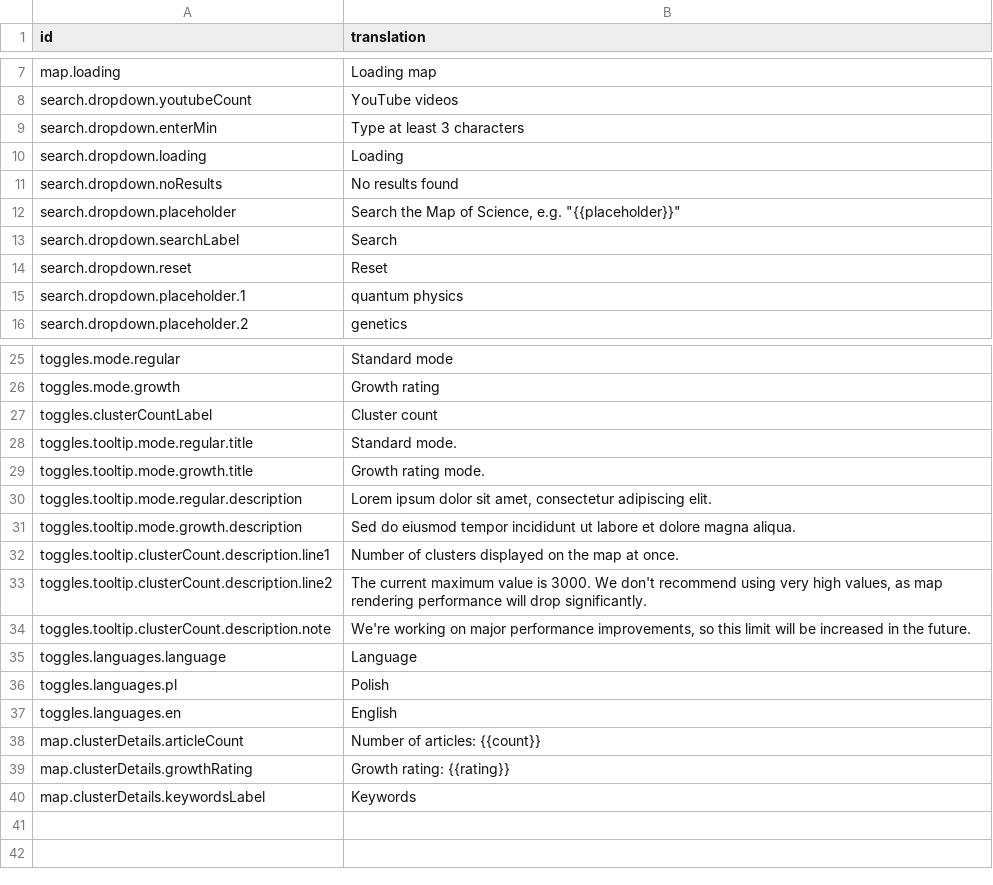
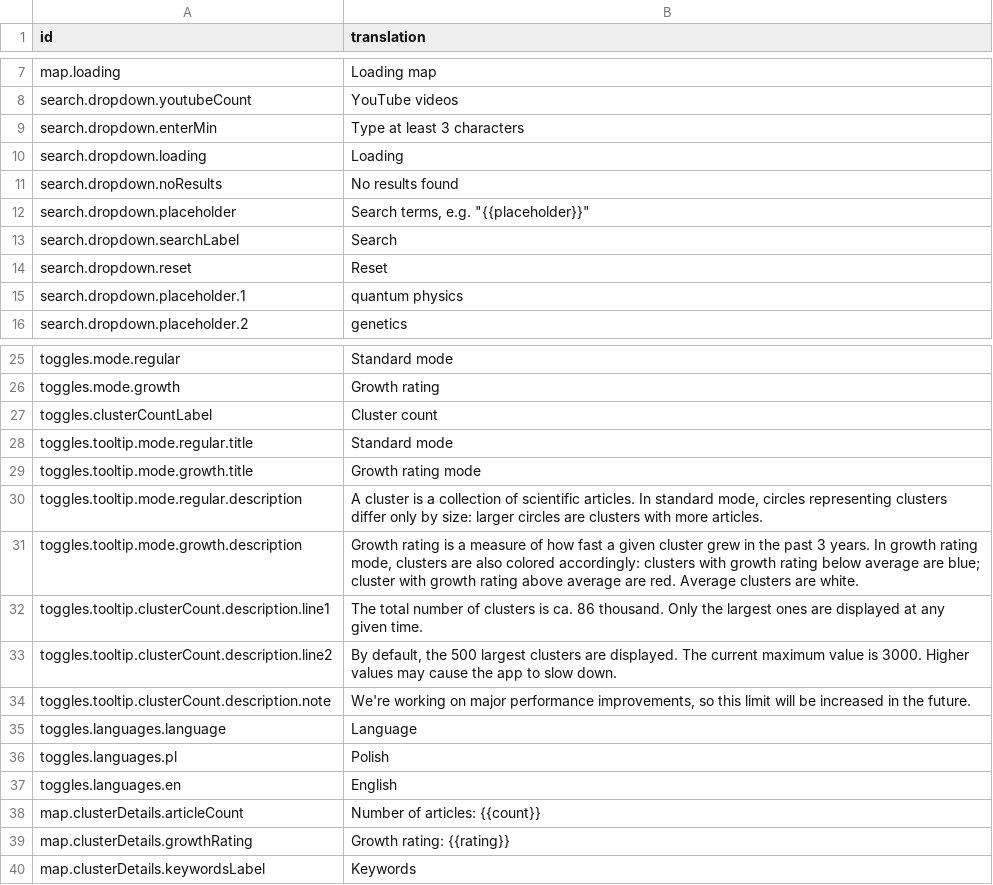
Before and after one commit to wujekbogdan/map-of-science, a TSV file: src/apps/web/asset/ui_i18n_en-US.tsv, drawn as a sheet; only a part is shown, gaps mark what is left out.

```diff
--- a/src/apps/web/asset/ui_i18n_en-US.tsv
+++ b/src/apps/web/asset/ui_i18n_en-US.tsv
@@ -11,3 +11,3 @@ search.dropdown.loading	Loading
 search.dropdown.noResults	No results found
-search.dropdown.placeholder	Search the Map of Science, e.g. "{{placeholder}}"
+search.dropdown.placeholder	Search terms, e.g. "{{placeholder}}"
 search.dropdown.searchLabel	Search
@@ -27,8 +27,8 @@ toggles.mode.growth	Growth rating
 toggles.clusterCountLabel	Cluster count
-toggles.tooltip.mode.regular.title	Standard mode.
-toggles.tooltip.mode.growth.title	Growth rating mode.
-toggles.tooltip.mode.regular.description	Lorem ipsum dolor sit amet, consectetur adipiscing elit.
-toggles.tooltip.mode.growth.description	Sed do eiusmod tempor incididunt ut labore et dolore magna aliqua.
-toggles.tooltip.clusterCount.description.line1	Number of clusters displayed on the map at once.
-toggles.tooltip.clusterCount.description.line2	The current maximum value is 3000. We don't recommend using very high values, as map rendering performance will drop significantly.
+toggles.tooltip.mode.regular.title	Standard mode
+toggles.tooltip.mode.growth.title	Growth rating mode
+toggles.tooltip.mode.regular.description	A cluster is a collection of scientific articles. In standard mode, circles representing clusters differ only by size: larger circles are clusters with more articles.
+toggles.tooltip.mode.growth.description	Growth rating is a measure of how fast a given cluster grew in the past 3 years. In growth rating mode, clusters are also colored accordingly: clusters with growth rating below average are blue; cluster with growth rating above average are red. Average clusters are white.
+toggles.tooltip.clusterCount.description.line1	The total number of clusters is ca. 86 thousand. Only the largest ones are displayed at any given time.
+toggles.tooltip.clusterCount.description.line2	By default, the 500 largest clusters are displayed. The current maximum value is 3000. Higher values may cause the app to slow down.
 toggles.tooltip.clusterCount.description.note	We're working on major performance improvements, so this limit will be increased in the future.
```
Also changed, not shown: src/apps/web/asset/ui_i18n_pl-PL.tsv, 1 other file.
